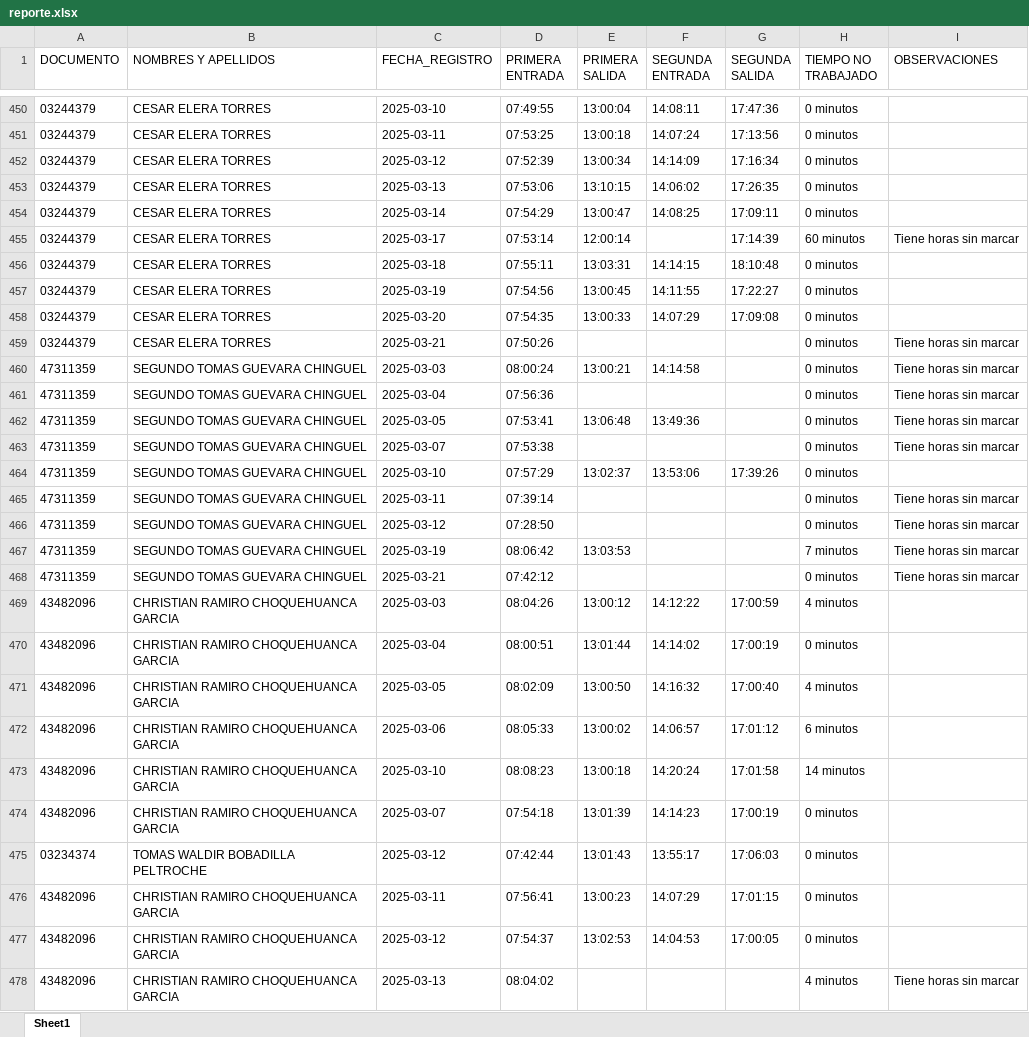
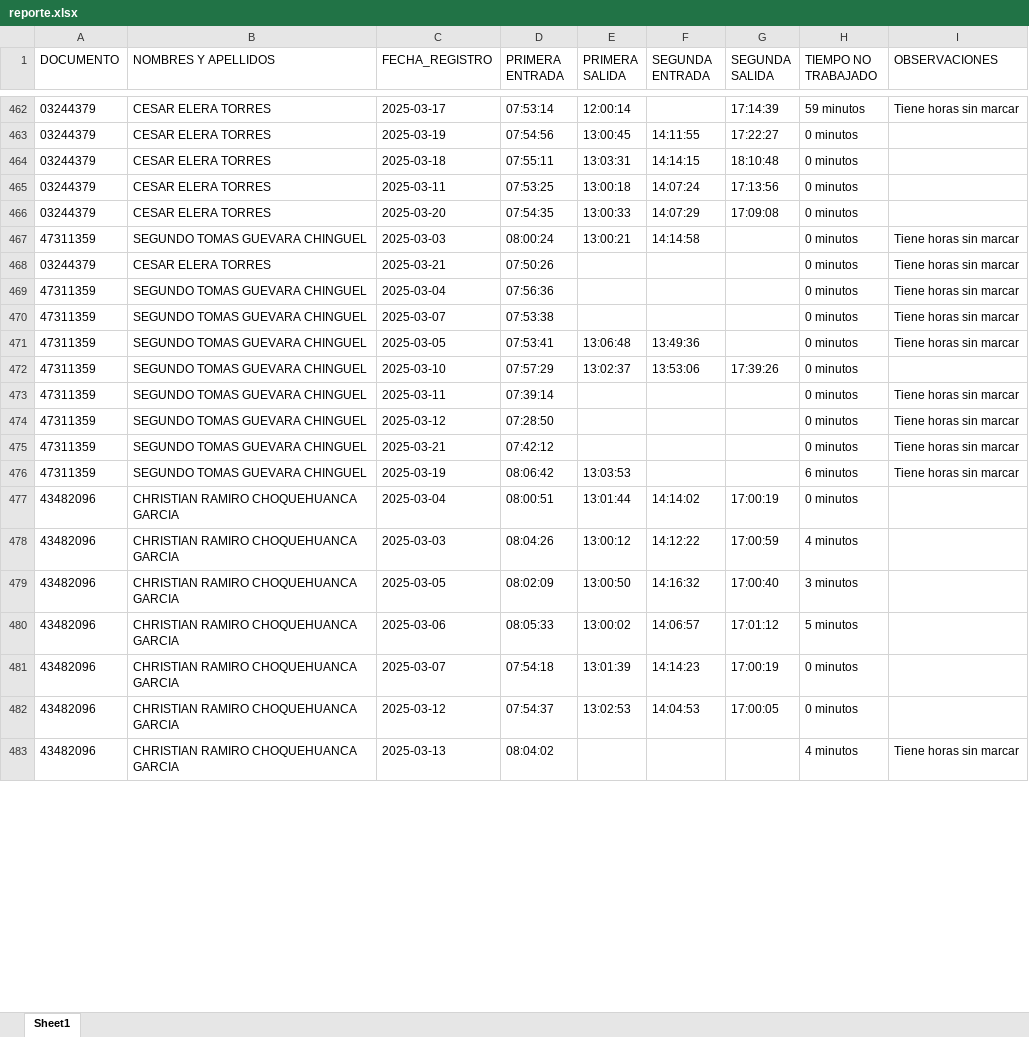
Before and after one commit to yoxer25/ASISTENCIA-UE, an Excel workbook: src/archives/reporte.xlsx, sheet Sheet1, drawn as a sheet; only a part is shown, gaps mark what is left out; values as stored, in another font and other column widths than the file's, no borders; removed rows and columns are numbered as before the commit, all else as after; the diff covers the shown part only; the diff names each change by its address in the sheet, - before the commit and + after, or states it on an @@ line.

Commit message:
mejora en los minutos no trabajados

```diff
--- a/src/archives/reporte.xlsx (sheet Sheet1)
+++ b/src/archives/reporte.xlsx (sheet Sheet1)
-C462 (FECHA_REGISTRO): 2025-03-10
+C462 (FECHA_REGISTRO): 2025-03-17
-D462 (PRIMERA ENTRADA): 07:49:55
+D462 (PRIMERA ENTRADA): 07:53:14
-E462 (PRIMERA SALIDA): 13:00:04
+E462 (PRIMERA SALIDA): 12:00:14
-F462 (SEGUNDA ENTRADA): 14:08:11
+F462 (SEGUNDA ENTRADA): (empty)
-G462 (SEGUNDA SALIDA): 17:47:36
+G462 (SEGUNDA SALIDA): 17:14:39
-H462 (TIEMPO NO TRABAJADO): 0 minutos
+H462 (TIEMPO NO TRABAJADO): 59 minutos
-I462 (OBSERVACIONES): (empty)
+I462 (OBSERVACIONES): Tiene horas sin marcar
@@ row 457 moved to row 463: 03244379 @@
@@ row 456 moved to row 464: 03244379 @@
@@ row 452 moved to row 459: 03244379 @@
@@ row 453 moved to row 461: 03244379 @@
@@ row 454 moved to row 460: 03244379 @@
-row 455: 03244379 | CESAR ELERA TORRES | 2025-03-17 | 07:53:14 | 12:00:14 |  | 17:14:39 | 60 minutos | Tiene horas sin marcar
@@ row 460 moved to row 467: 47311359 @@
@@ row 463 moved to row 470: 47311359 @@
-row 467: 47311359 | SEGUNDO TOMAS GUEVARA CHINGUEL | 2025-03-19 | 08:06:42 | 13:03:53 |  |  | 7 minutos | Tiene horas sin marcar
+row 476: 47311359 | SEGUNDO TOMAS GUEVARA CHINGUEL | 2025-03-19 | 08:06:42 | 13:03:53 |  |  | 6 minutos | Tiene horas sin marcar
@@ row 470 moved to row 477: 43482096 @@
-H479 (TIEMPO NO TRABAJADO): 4 minutos
+H479 (TIEMPO NO TRABAJADO): 3 minutos
-H480 (TIEMPO NO TRABAJADO): 6 minutos
+H480 (TIEMPO NO TRABAJADO): 5 minutos
-row 473: 43482096 | CHRISTIAN RAMIRO CHOQUEHUANCA GARCIA | 2025-03-10 | 08:08:23 | 13:00:18 | 14:20:24 | 17:01:58 | 14 minutos
@@ row 475 moved to row 367: 03234374 @@
@@ row 476 moved to row 484: 43482096 @@
```
Also changed, not shown: 51 added rows, 49 removed rows, 119 moved rows and 148 edited cells elsewhere in this sheet, 3 other files.
